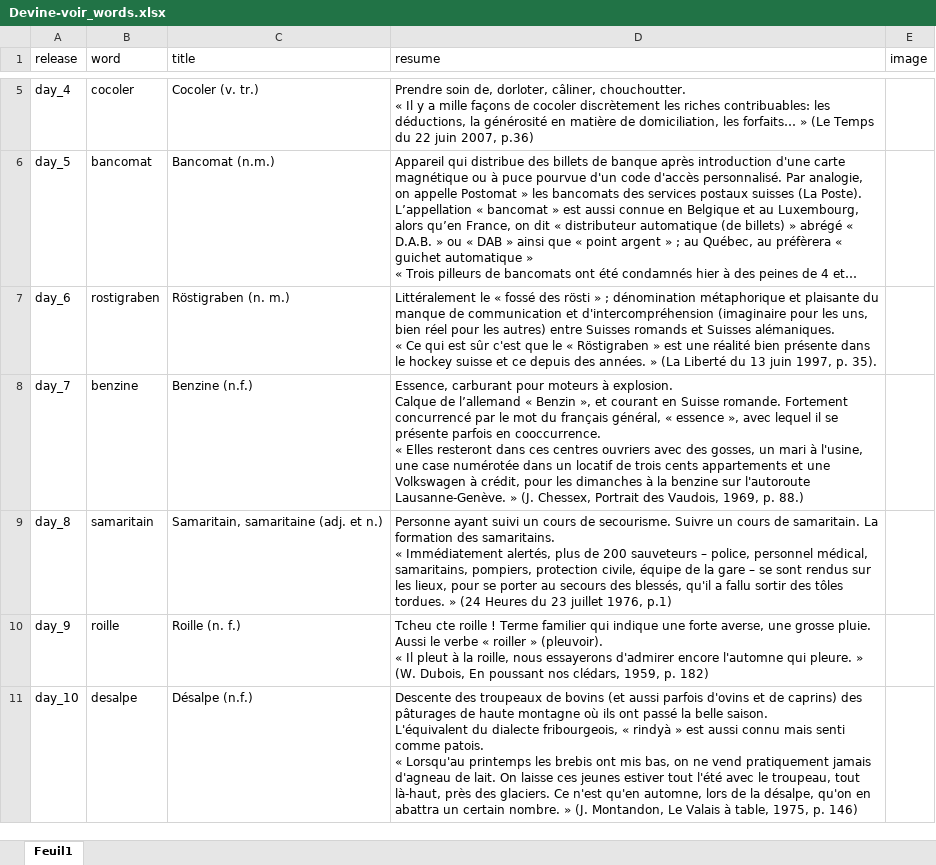
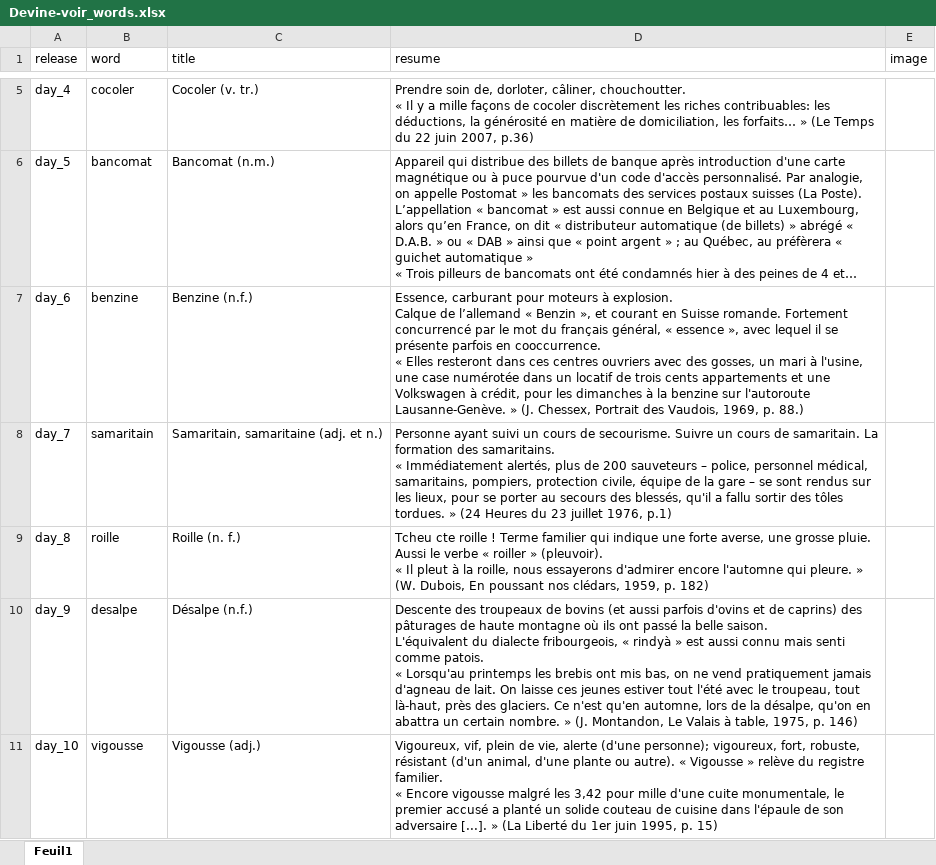
Before and after one commit to wlks85/wordle, an Excel workbook: data/Devine-voir_words.xlsx, sheet Feuil1, drawn as a sheet; only a part is shown, gaps mark what is left out; long unchanged cells end in …; values as stored, in another font and other column widths than the file's, no borders; ↵ is a line break in a cell; the diff covers the shown part only; the diff names each change by its address in the sheet, - before the commit and + after, or states it on an @@ line.

Commit message:
fixed

```diff
--- a/data/Devine-voir_words.xlsx (sheet Feuil1)
+++ b/data/Devine-voir_words.xlsx (sheet Feuil1)
-B7 (word): rostigraben
+B7 (word): benzine
-C7 (title): Röstigraben (n. m.)
+C7 (title): Benzine (n.f.)
-D7 (resume): Littéralement le « fossé des rösti » ; dénomination métaphorique et plaisante du manque de communication et d'intercompréhension (imaginaire pour les uns, bien réel pour les autres) entre Suisses romands et Suisses alémaniques. ↵ « Ce qui est sûr c'est que le « Röstigraben » est une réalité bien présente dans le hockey suisse et ce depuis des années. » (La Liberté du 13 juin 1997, p. 35).
+D7 (resume): Essence, carburant pour moteurs à explosion. ↵ Calque de l’allemand « Benzin », et courant en Suisse romande. Fortement concurrencé par le mot du français général, « essence », avec lequel il se présente parfois en cooccurrence. ↵ « Elles resteront dans ces centres ouvriers avec des gosses, un mari à l'usine, une case numérotée dans un locatif de trois cents appartements et une Volkswagen à crédit, pour les dimanches à la benzine sur l'autoroute Lausanne-Genève. » (J. Chessex, Portrait des Vaudois, 1969, p. 88.)
-B8 (word): benzine
+B8 (word): samaritain
-C8 (title): Benzine (n.f.)
+C8 (title): Samaritain, samaritaine (adj. et n.)
-D8 (resume): Essence, carburant pour moteurs à explosion. ↵ Calque de l’allemand « Benzin », et courant en Suisse romande. Fortement concurrencé par le mot du français général, « essence », avec lequel il se présente parfois en cooccurrence. ↵ « Elles resteront dans ces centres ouvriers avec des gosses, un mari à l'usine, une case numérotée dans un locatif de trois cents appartements et une Volkswagen à crédit, pour les dimanches à la benzine sur l'autoroute Lausanne-Genève. » (J. Chessex, Portrait des Vaudois, 1969, p. 88.)
+D8 (resume): Personne ayant suivi un cours de secourisme. Suivre un cours de samaritain. La formation des samaritains. ↵ « Immédiatement alertés, plus de 200 sauveteurs – police, personnel médical, samaritains, pompiers, protection civile, équipe de la gare – se sont rendus sur les lieux, pour se porter au secours des blessés, qu'il a fallu sortir des tôles tordues. » (24 Heures du 23 juillet 1976, p.1)
-B9 (word): samaritain
+B9 (word): roille
-C9 (title): Samaritain, samaritaine (adj. et n.)
+C9 (title): Roille (n. f.)
-D9 (resume): Personne ayant suivi un cours de secourisme. Suivre un cours de samaritain. La formation des samaritains. ↵ « Immédiatement alertés, plus de 200 sauveteurs – police, personnel médical, samaritains, pompiers, protection civile, équipe de la gare – se sont rendus sur les lieux, pour se porter au secours des blessés, qu'il a fallu sortir des tôles tordues. » (24 Heures du 23 juillet 1976, p.1)
+D9 (resume): Tcheu cte roille ! Terme familier qui indique une forte averse, une grosse pluie. Aussi le verbe « roiller » (pleuvoir). ↵ « Il pleut à la roille, nous essayerons d'admirer encore l'automne qui pleure. » (W. Dubois, En poussant nos clédars, 1959, p. 182)
-B10 (word): roille
+B10 (word): desalpe
-C10 (title): Roille (n. f.)
+C10 (title): Désalpe (n.f.)
-D10 (resume): Tcheu cte roille ! Terme familier qui indique une forte averse, une grosse pluie. Aussi le verbe « roiller » (pleuvoir). ↵ « Il pleut à la roille, nous essayerons d'admirer encore l'automne qui pleure. » (W. Dubois, En poussant nos clédars, 1959, p. 182)
+D10 (resume): Descente des troupeaux de bovins (et aussi parfois d'ovins et de caprins) des pâturages de haute montagne où ils ont passé la belle saison. ↵ L'équivalent du dialecte fribourgeois, « rindyà » est aussi connu mais senti comme patois. ↵ « Lorsqu'au printemps les brebis ont mis bas, on ne vend pratiquement jamais d'agneau de lait. On laisse ces jeunes estiver tout l'été avec le troupeau, tout là-haut, près des glaciers. Ce n'est qu'en automne, lors de la désalpe, qu'on en abattra un certain nombre. » (J. Montandon, Le Valais à table, 1975, p. 146)
-B11 (word): desalpe
+B11 (word): vigousse
-C11 (title): Désalpe (n.f.)
+C11 (title): Vigousse (adj.)
-D11 (resume): Descente des troupeaux de bovins (et aussi parfois d'ovins et de caprins) des pâturages de haute montagne où ils ont passé la belle saison. ↵ L'équivalent du dialecte fribourgeois, « rindyà » est aussi connu mais senti comme patois. ↵ « Lorsqu'au printemps les brebis ont mis bas, on ne vend pratiquement jamais d'agneau de lait. On laisse ces jeunes estiver tout l'été avec le troupeau, tout là-haut, près des glaciers. Ce n'est qu'en automne, lors de la désalpe, qu'on en abattra un certain nombre. » (J. Montandon, Le Valais à table, 1975, p. 146)
+D11 (resume): Vigoureux, vif, plein de vie, alerte (d'une personne); vigoureux, fort, robuste, résistant (d'un animal, d'une plante ou autre). « Vigousse » relève du registre familier. ↵ « Encore vigousse malgré les 3,42 pour mille d'une cuite monumentale, le premier accusé a planté un solide couteau de cuisine dans l'épaule de son adversaire [...]. » (La Liberté du 1er juin 1995, p. 15)
```
Also changed, not shown: 2 removed rows and 28 edited cells elsewhere in this sheet.
